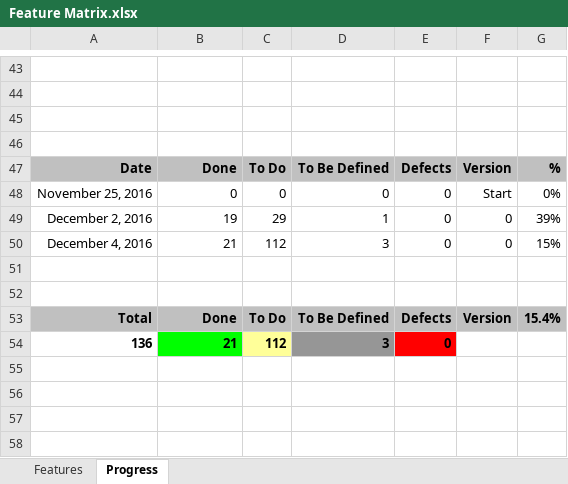
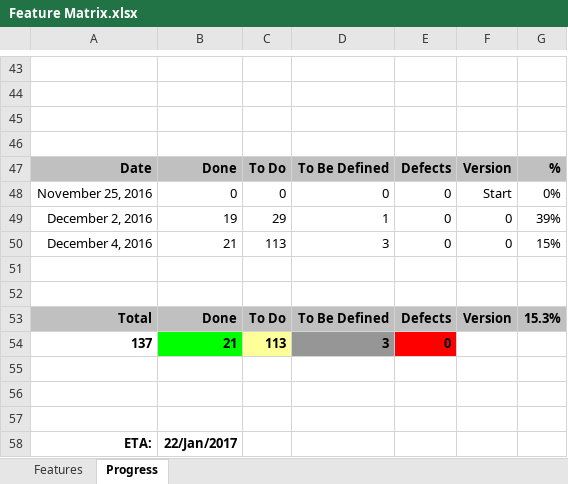
Before and after one commit to andy-goryachev/FxEditor, an Excel workbook: Feature Matrix.xlsx, sheet Progress, drawn as a sheet; only a part is shown, gaps mark what is left out; values as stored, in another font and other column widths than the file's, no borders; charts and pictures not drawn; the diff names each change by its address in the sheet, - before the commit and + after, or states it on an @@ line.

```diff
--- a/Feature Matrix.xlsx (sheet Progress)
+++ b/Feature Matrix.xlsx (sheet Progress)
-C50: 112
+C50: 113
-G53: 15.4%
+G53: 15.3%
-A54: 136
+A54: 137
-C54: 112
+C54: 113
+row 55: (empty)
+row 56: (empty)
+row 57: (empty)
+row 58: ETA: | 22/Jan/2017
```
Also changed, not shown: sheet Features, charts or pictures, 1 other file.
